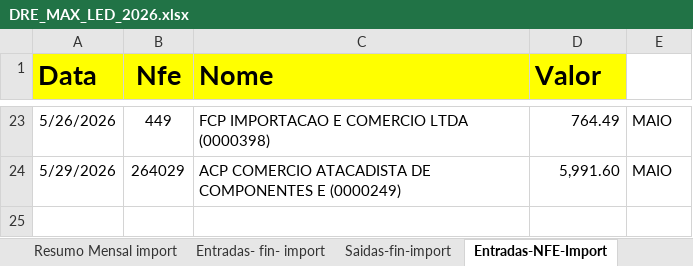
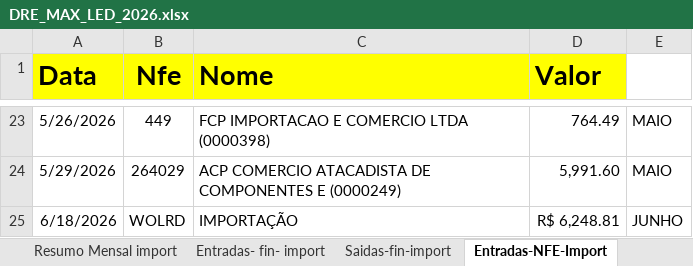
Before and after one commit to alinemarketingmaxled-hash/Finan, an Excel workbook: data/source/DRE_MAX_LED_2026.xlsx, sheet Entradas-NFE-Import, drawn as a sheet; only a part is shown, gaps mark what is left out; values as stored, in another font and other column widths than the file's, no borders; charts and pictures not drawn; the diff names each change by its address in the sheet, - before the commit and + after, or states it on an @@ line.

```diff
--- a/data/source/DRE_MAX_LED_2026.xlsx (sheet Entradas-NFE-Import)
+++ b/data/source/DRE_MAX_LED_2026.xlsx (sheet Entradas-NFE-Import)
+row 25: 6/18/2026 | WOLRD | IMPORTAÇÃO | R$ 6,248.81 | JUNHO
```
Also changed, not shown: sheet SAIDAS-FIN-ilumi, sheet ENTRADAS - FIN - ilumi, sheet SAÍDA NFE ILUMI, sheet ENTRADA NFE ILUMI, sheet Max Led Consolidada, sheet Resumo Mensal import, 4 more sheets, other sheet tabs, formulas that keep their value, charts or pictures, 11 other files.
